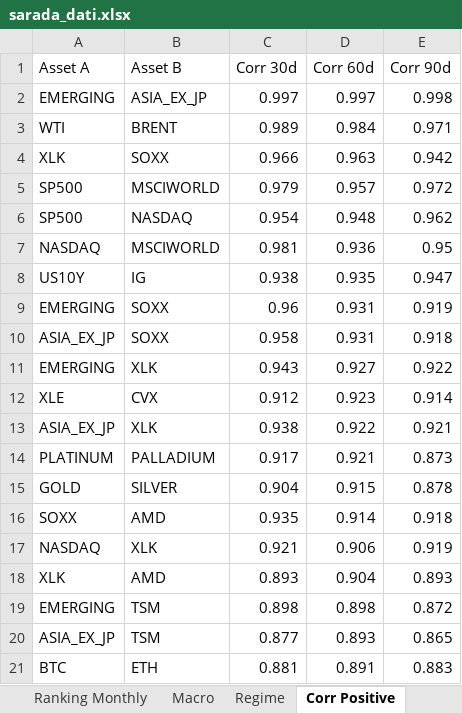
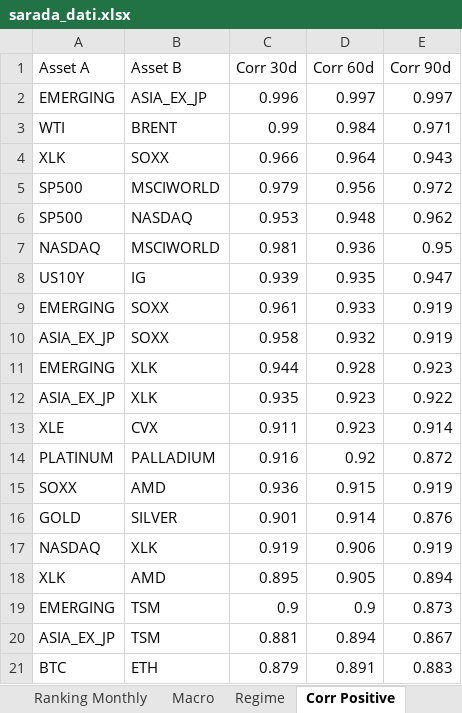
Before and after one commit to giapal96-star/jennifer-trading-dashbord, an Excel workbook: docs/sarada_dati.xlsx, sheet Corr Positive, drawn as a sheet; values as stored, in another font and other column widths than the file's, no borders; removed rows and columns are numbered as before the commit, all else as after; the diff names each change by its address in the sheet, - before the commit and + after, or states it on an @@ line.

```diff
--- a/docs/sarada_dati.xlsx (sheet Corr Positive)
+++ b/docs/sarada_dati.xlsx (sheet Corr Positive)
-C2 (Corr 30d): 0.997
+C2 (Corr 30d): 0.996
-E2 (Corr 90d): 0.998
+E2 (Corr 90d): 0.997
-C3 (Corr 30d): 0.989
+C3 (Corr 30d): 0.99
-D4 (Corr 60d): 0.963
+D4 (Corr 60d): 0.964
-E4 (Corr 90d): 0.942
+E4 (Corr 90d): 0.943
-D5 (Corr 60d): 0.957
+D5 (Corr 60d): 0.956
-C6 (Corr 30d): 0.954
+C6 (Corr 30d): 0.953
-C8 (Corr 30d): 0.938
+C8 (Corr 30d): 0.939
-C9 (Corr 30d): 0.96
+C9 (Corr 30d): 0.961
-D9 (Corr 60d): 0.931
+D9 (Corr 60d): 0.933
-D10 (Corr 60d): 0.931
+D10 (Corr 60d): 0.932
-E10 (Corr 90d): 0.918
+E10 (Corr 90d): 0.919
-row 11: EMERGING | XLK | 0.943 | 0.927 | 0.922
+row 11: EMERGING | XLK | 0.944 | 0.928 | 0.923
+row 12: ASIA_EX_JP | XLK | 0.935 | 0.923 | 0.922
-C13 (Corr 30d): 0.912
+C13 (Corr 30d): 0.911
-row 13: ASIA_EX_JP | XLK | 0.938 | 0.922 | 0.921
-row 14: PLATINUM | PALLADIUM | 0.917 | 0.921 | 0.873
-row 15: GOLD | SILVER | 0.904 | 0.915 | 0.878
-row 16: SOXX | AMD | 0.935 | 0.914 | 0.918
+row 14: PLATINUM | PALLADIUM | 0.916 | 0.92 | 0.872
+row 15: SOXX | AMD | 0.936 | 0.915 | 0.919
+row 16: GOLD | SILVER | 0.901 | 0.914 | 0.876
-C17 (Corr 30d): 0.921
+C17 (Corr 30d): 0.919
-row 18: XLK | AMD | 0.893 | 0.904 | 0.893
-row 19: EMERGING | TSM | 0.898 | 0.898 | 0.872
-row 20: ASIA_EX_JP | TSM | 0.877 | 0.893 | 0.865
+row 18: XLK | AMD | 0.895 | 0.905 | 0.894
+row 19: EMERGING | TSM | 0.9 | 0.9 | 0.873
+row 20: ASIA_EX_JP | TSM | 0.881 | 0.894 | 0.867
-C21 (Corr 30d): 0.881
+C21 (Corr 30d): 0.879
```
Also changed, not shown: sheet Ranking Daily, sheet Ranking Weekly, sheet Ranking Monthly, sheet Corr Negative, sheet Macro, sheet Regime, 2 other files.
